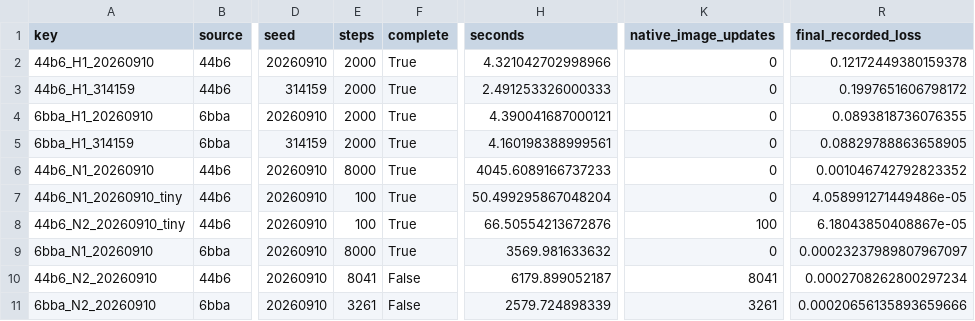
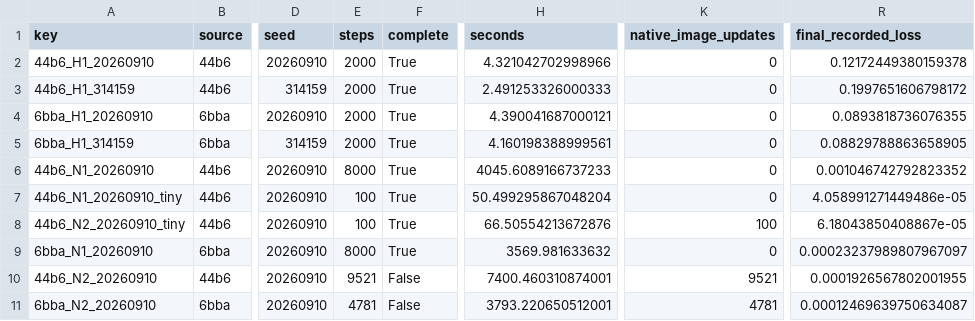
Before and after one commit to matheuspf/cell-tracking, a CSV file: results/image-native-tracking-v5/training_summary.csv, drawn as a sheet; only a part is shown, gaps mark what is left out; the diff names each change by its address in the sheet, - before the commit and + after, or states it on an @@ line.

```diff
--- a/results/image-native-tracking-v5/training_summary.csv
+++ b/results/image-native-tracking-v5/training_summary.csv
-E10 (steps): 8041
+E10 (steps): 9521
-H10 (seconds): 6179.899052187
+H10 (seconds): 7400.460310874001
-K10 (native_image_updates): 8041
+K10 (native_image_updates): 9521
-R10 (final_recorded_loss): 0.0002708262800297234
+R10 (final_recorded_loss): 0.0001926567802001955
-E11 (steps): 3261
+E11 (steps): 4781
-H11 (seconds): 2579.724898339
+H11 (seconds): 3793.220650512001
-K11 (native_image_updates): 3261
+K11 (native_image_updates): 4781
-R11 (final_recorded_loss): 0.00020656135893659666
+R11 (final_recorded_loss): 0.00012469639750634087
```
Also changed, not shown: 23 other files.
